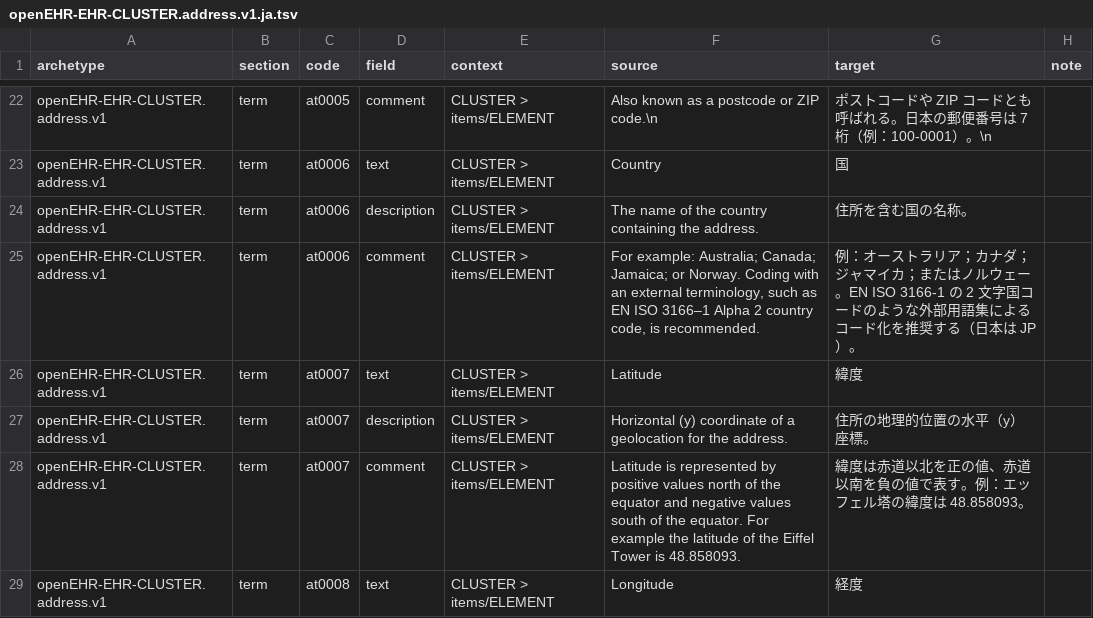
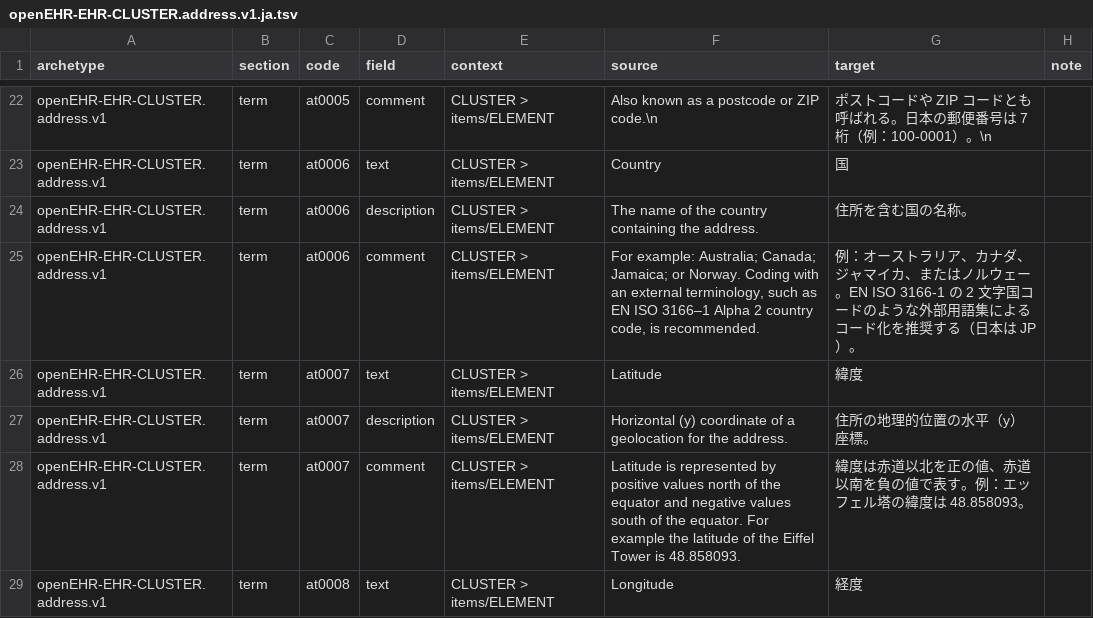
Before and after one commit to skoba/openehr-japanese-translation, a TSV file: archetypes/openEHR-EHR-CLUSTER.address.v1/work/openEHR-EHR-CLUSTER.address.v1.ja.tsv, drawn as a sheet; only a part is shown, gaps mark what is left out; the diff covers the shown part only.

```diff
--- a/archetypes/openEHR-EHR-CLUSTER.address.v1/work/openEHR-EHR-CLUSTER.address.v1.ja.tsv
+++ b/archetypes/openEHR-EHR-CLUSTER.address.v1/work/openEHR-EHR-CLUSTER.address.v1.ja.tsv
@@ -24,3 +24,3 @@ openEHR-EHR-CLUSTER.address.v1	term	at0006	text	CLUSTER > items/ELEMENT	Country
 openEHR-EHR-CLUSTER.address.v1	term	at0006	description	CLUSTER > items/ELEMENT	The name of the country containing the address.	住所を含む国の名称。	
-openEHR-EHR-CLUSTER.address.v1	term	at0006	comment	CLUSTER > items/ELEMENT	For example: Australia; Canada; Jamaica; or Norway. Coding with an external terminology, such as EN ISO 3166–1 Alpha 2 country code, is recommended.	例：オーストラリア；カナダ；ジャマイカ；またはノルウェー。EN ISO 3166-1 の 2 文字国コードのような外部用語集によるコード化を推奨する（日本は JP）。	
+openEHR-EHR-CLUSTER.address.v1	term	at0006	comment	CLUSTER > items/ELEMENT	For example: Australia; Canada; Jamaica; or Norway. Coding with an external terminology, such as EN ISO 3166–1 Alpha 2 country code, is recommended.	例：オーストラリア、カナダ、ジャマイカ、またはノルウェー。EN ISO 3166-1 の 2 文字国コードのような外部用語集によるコード化を推奨する（日本は JP）。	
 openEHR-EHR-CLUSTER.address.v1	term	at0007	text	CLUSTER > items/ELEMENT	Latitude	緯度	
```
Also changed, not shown: 11 edited cells elsewhere in this file, 2 other files.
